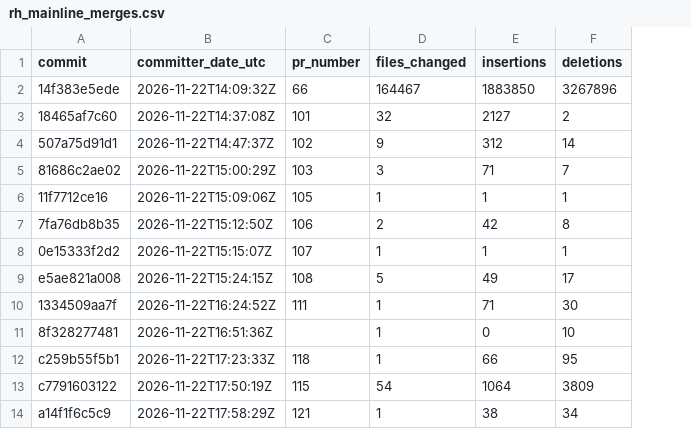
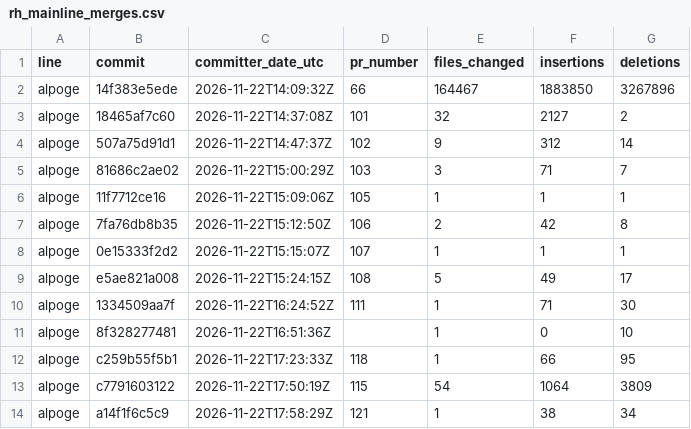
Before and after one commit to OmniCAS/lean-proof-cleanup, a CSV file: data/rh_mainline_merges.csv, drawn as a sheet; only a part is shown; the diff covers the shown part only; the diff names each change by its address in the sheet, - before the commit and + after, or states it on an @@ line.

```diff
--- a/data/rh_mainline_merges.csv
+++ b/data/rh_mainline_merges.csv
+column A (line), rows 2-14: all alpoge
```
Also changed, not shown: 24 added rows elsewhere in this file, data/rh_revision_stats.csv, 6 other files.
